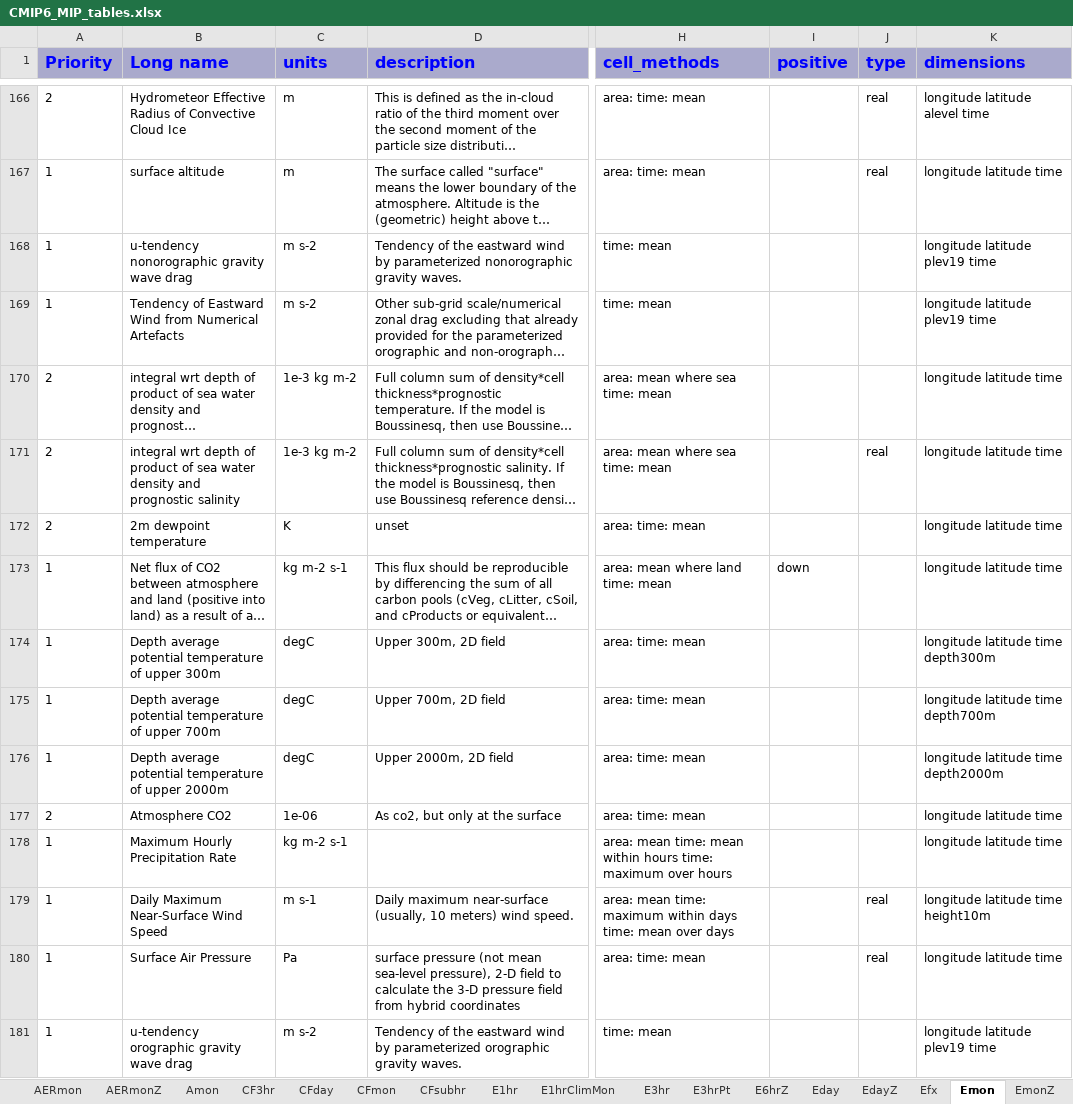
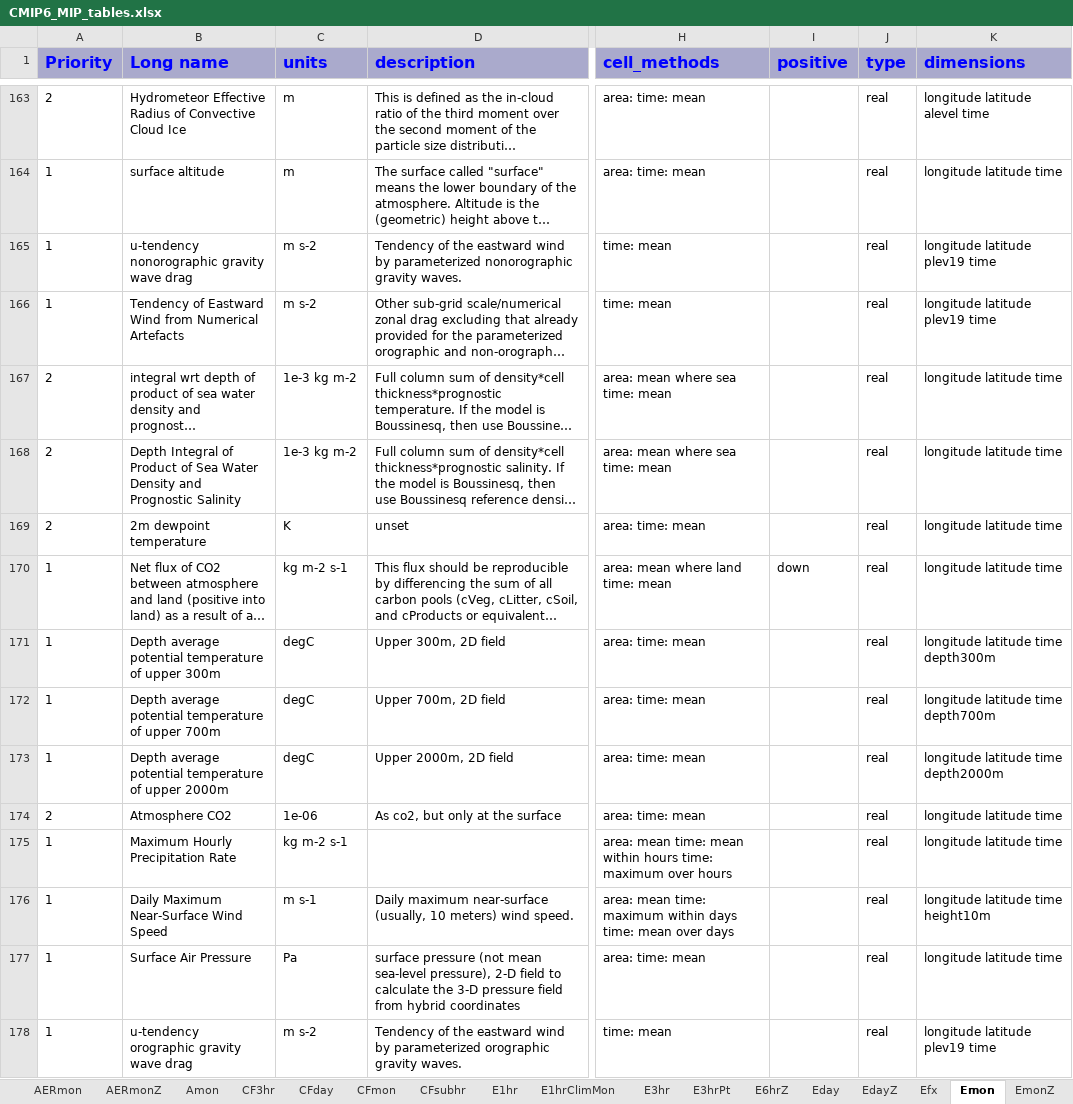
Before and after one commit to zklaus-cmip6/CMIP6dreq, an Excel workbook: dreqPy/docs/CMIP6_MIP_tables.xlsx, sheet Emon, drawn as a sheet; only a part is shown, gaps mark what is left out; long unchanged cells end in …; values as stored, in another font and other column widths than the file's, no borders; addresses are those after the commit; the diff covers the shown part only; the diff names each change by its address in the sheet, - before the commit and + after, or states it on an @@ line.

```diff
--- a/dreqPy/docs/CMIP6_MIP_tables.xlsx (sheet Emon)
+++ b/dreqPy/docs/CMIP6_MIP_tables.xlsx (sheet Emon)
-J165:J167 (type): (empty)
+J165:J167 (type): real
-B168 (Long name): integral wrt depth of product of sea water density and prognostic salinity
+B168 (Long name): Depth Integral of Product of Sea Water Density and Prognostic Salinity
-J169:J175 (type): (empty)
+J169:J175 (type): real
-J178 (type): (empty)
+J178 (type): real
```
Also changed, not shown: 3 removed rows and 317 edited cells elsewhere in this sheet, sheet AERmon, sheet Eday, sheet Oyr, sheet SImon, sheet Omon, sheet E3hrPt, 34 more sheets, 2 other files.
